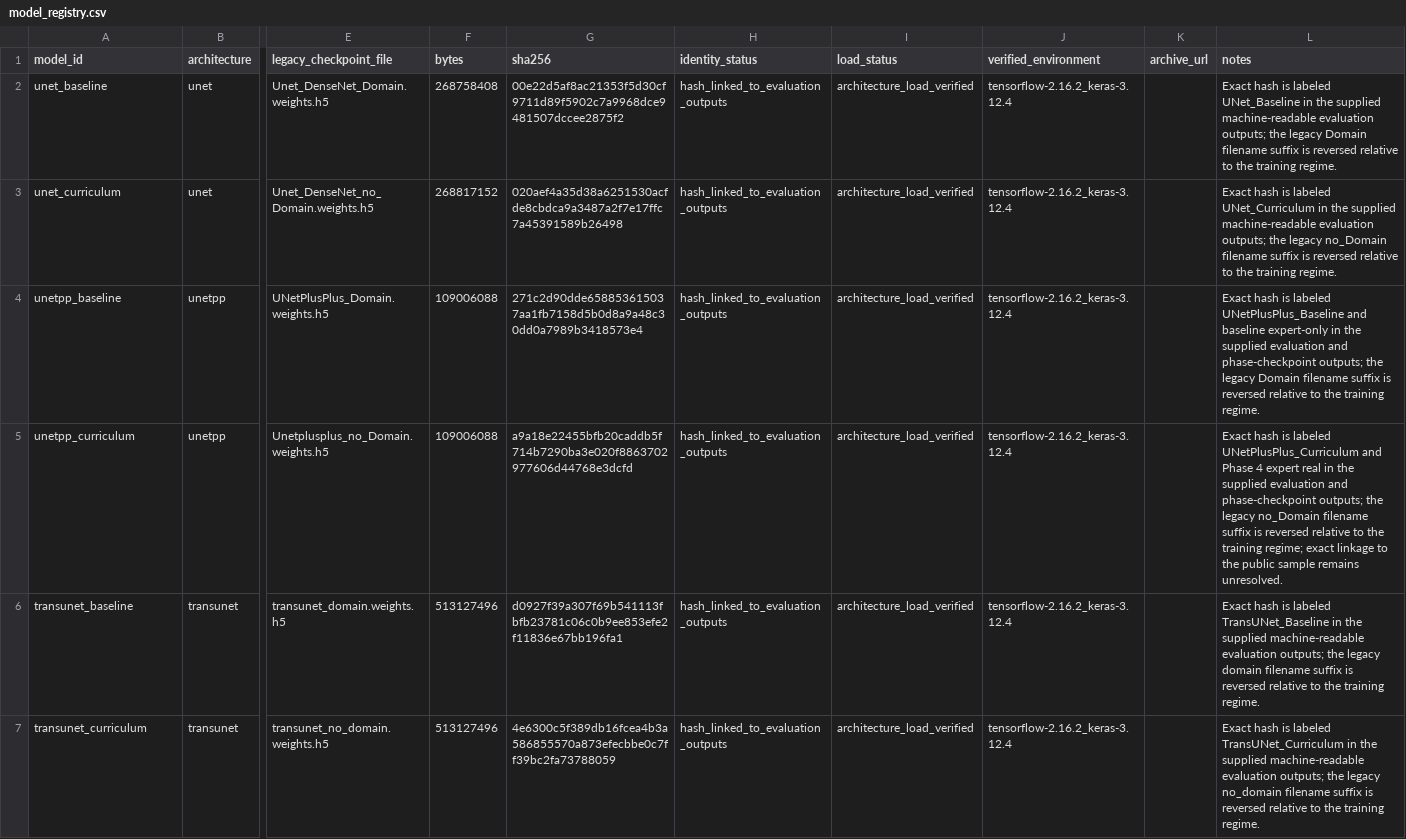
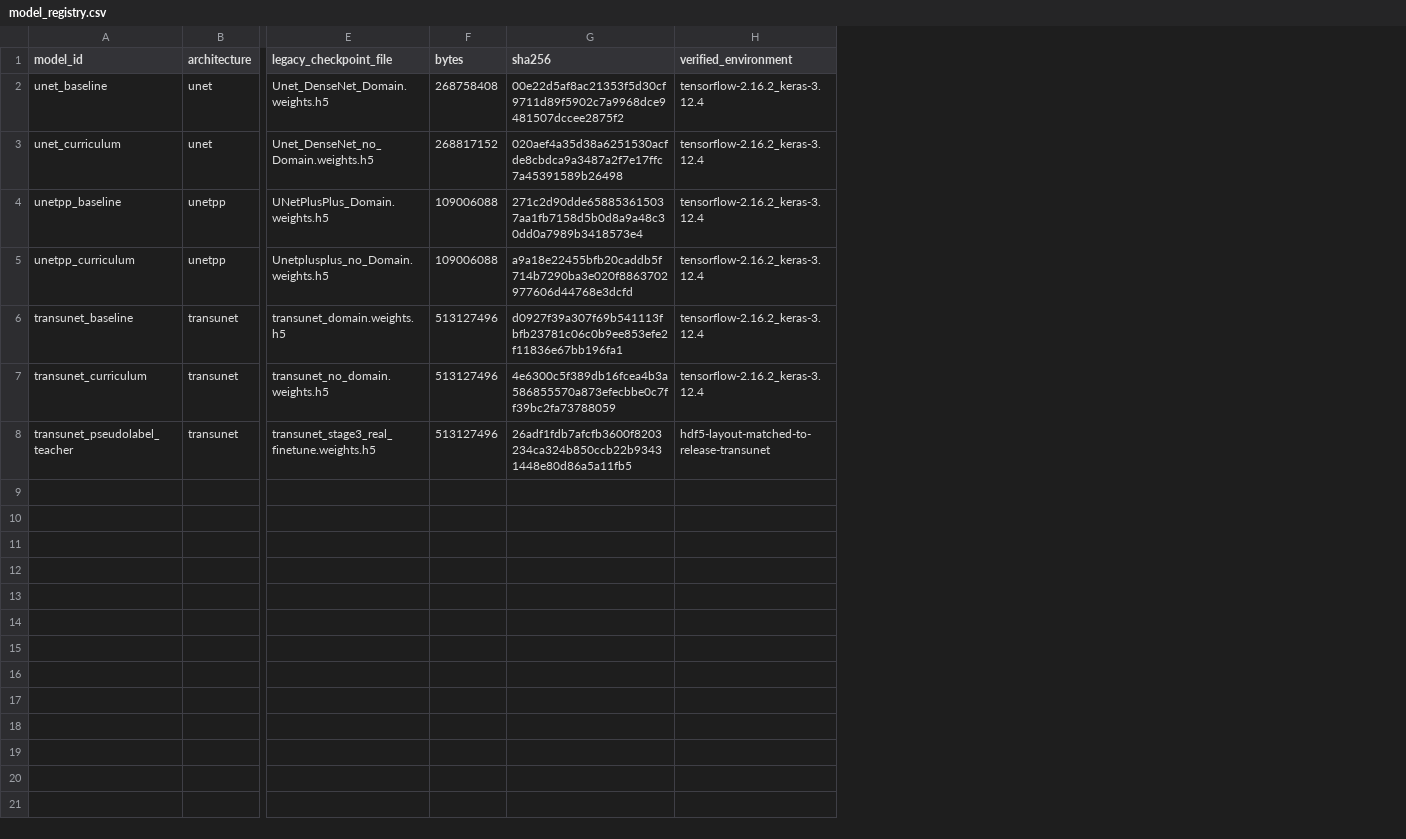
Before and after one commit to yuvipaloozie/CHANA, a CSV file: manifests/model_registry.csv, drawn as a sheet; only a part is shown, gaps mark what is left out; removed rows and columns are numbered as before the commit, all else as after; rows hold the shown columns only; the diff names each change by its address in the sheet, - before the commit and + after, or states it on an @@ line.

```diff
--- a/manifests/model_registry.csv
+++ b/manifests/model_registry.csv
-column H (identity_status), rows 2-7: all hash_linked_to_evaluation_outputs
-column I (load_status), rows 2-7: all architecture_load_verified
-column K (archive_url), empty
-column L (notes), rows 2-7: Exact hash is labeled UNet_Baseline in the supplied machine-readable evaluation outputs; the legacy Domain filename suffix is reversed relative to the training regime. | Exact hash is labeled UNet_Curriculum in the supplied machine-readable evaluation outputs; the legacy no_Domain filename suffix is reversed relative to the training regime. | Exact hash is labeled UNetPlusPlus_Baseline and baseline expert-only in the supplied evaluation and phase-checkpoint outputs; the legacy Domain filename suffix is reversed relative to the training regime. | Exact hash is labeled UNetPlusPlus_Curriculum and Phase 4 expert real in the supplied evaluation and phase-checkpoint outputs; the legacy no_Domain filename suffix is reversed relative to the training regime; exact linkage to the public sample remains unresolved. | Exact hash is labeled TransUNet_Baseline in the supplied machine-readable evaluation outputs; the legacy domain filename suffix is reversed relative to the training regime. | Exact hash is labeled TransUNet_Curriculum in the supplied machine-readable evaluation outputs; the legacy no_domain filename suffix is reversed relative to the training regime.
+row 8: transunet_pseudolabel_teacher | transunet | transunet_stage3_real_finetune.weights.h5 | 513127496 | 26adf1fdb7afcfb3600f8203234ca324b850ccb22b93431448e80d86a5a11fb5 | hdf5-layout-matched-to-release-transunet
```
Also changed, not shown: paper/final_assets/figure_panel_manifest.csv, paper/final_assets/reference_transcriptions/Main_Table_1_from_final_Word.csv, 39 other files.
